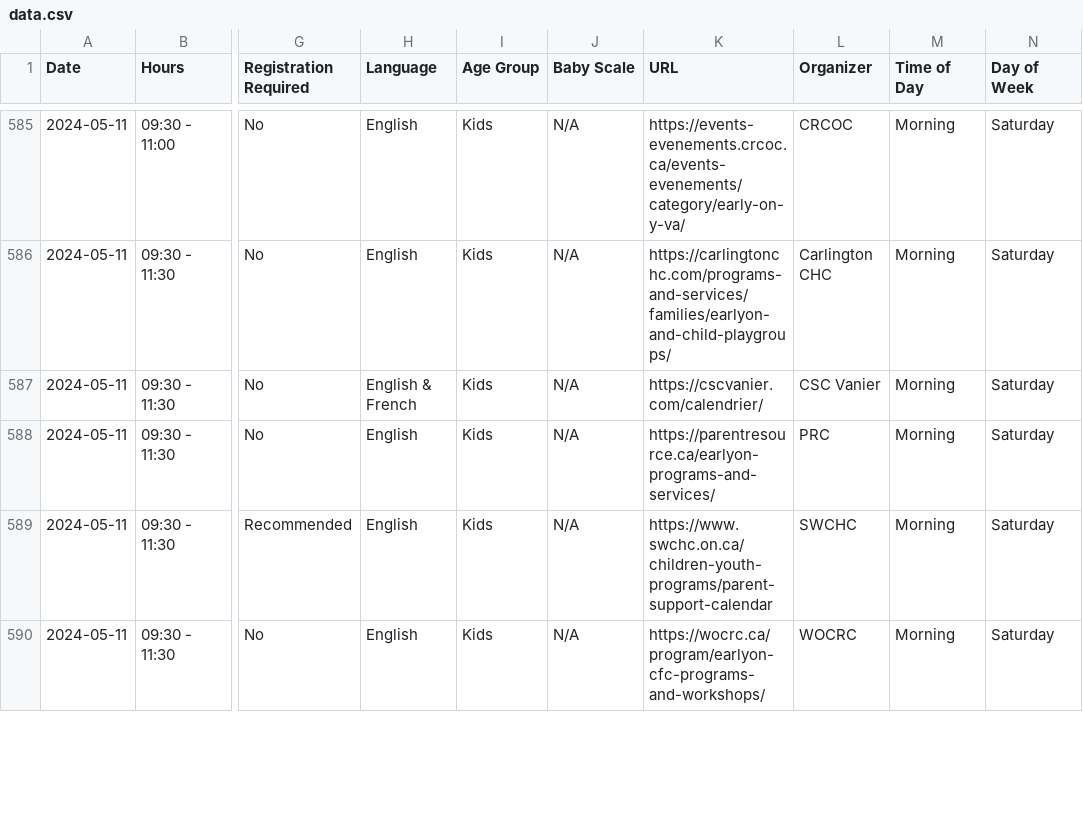
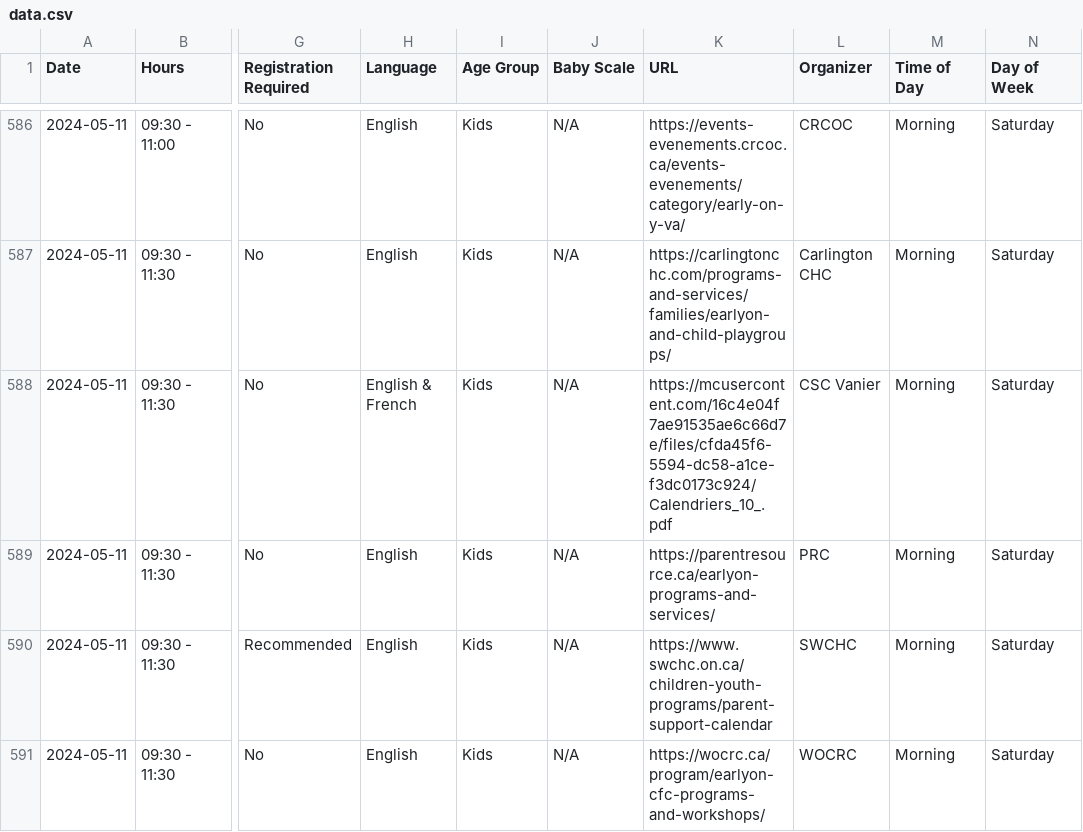
Before and after one commit to claudielarouche/claudielarouche, a CSV file: earlyON/data.csv, drawn as a sheet; only a part is shown, gaps mark what is left out; addresses are those after the commit; the diff covers the shown part only; the diff names each change by its address in the sheet, - before the commit and + after, or states it on an @@ line.

```diff
--- a/earlyON/data.csv
+++ b/earlyON/data.csv
-K588 (URL): https://cscvanier.com/calendrier/
+K588 (URL): https://mcusercontent.com/16c4e04f7ae91535ae6c66d7e/files/cfda45f6-5594-dc58-a1ce-f3dc0173c924/Calendriers_10_.pdf
```
Also changed, not shown: 1 added row and 70 edited cells elsewhere in this file.
